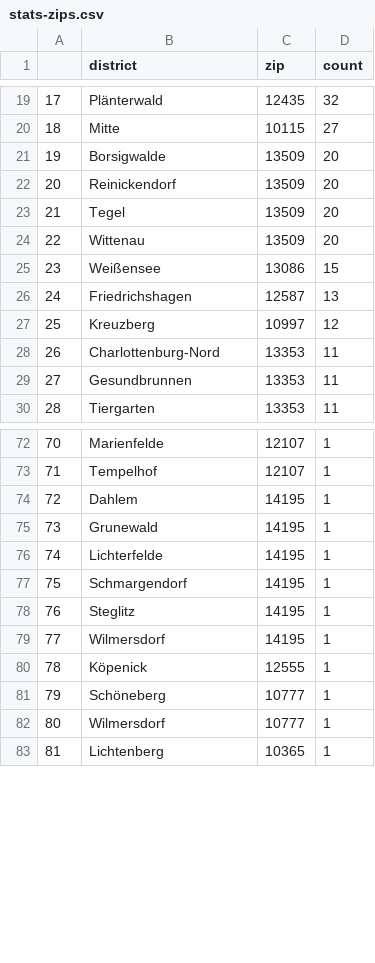
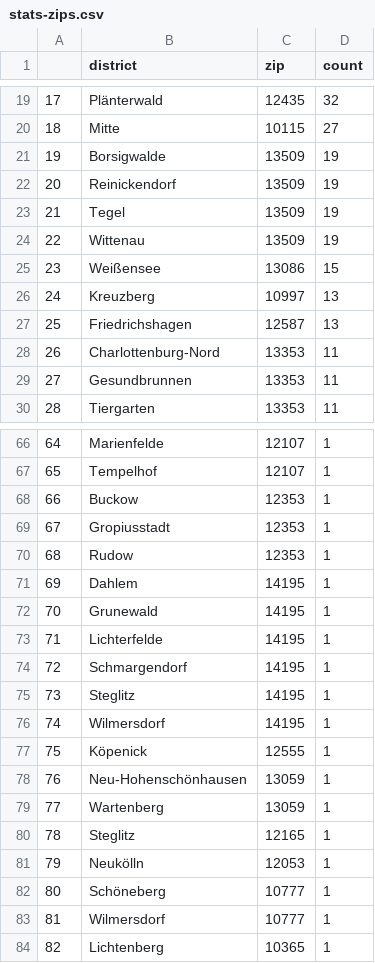
Before and after one commit to demodiff/berlin, a CSV file: data/stats-zips.csv, drawn as a sheet; only a part is shown, gaps mark what is left out; removed rows and columns are numbered as before the commit, all else as after; the diff covers the shown part only; the diff names each change by its address in the sheet, - before the commit and + after, or states it on an @@ line.

```diff
--- a/data/stats-zips.csv
+++ b/data/stats-zips.csv
-D21:D24 (count): 20
+D21:D24 (count): 19
+row 26: 24 | Kreuzberg | 10997 | 13
@@ column A renumbered from row 27 down @@
-row 27: 25 | Kreuzberg | 10997 | 12
+row 68: 66 | Buckow | 12353 | 1
+row 69: 67 | Gropiusstadt | 12353 | 1
+row 70: 68 | Rudow | 12353 | 1
+row 78: 76 | Neu-Hohenschönhausen | 13059 | 1
+row 79: 77 | Wartenberg | 13059 | 1
+row 80: 78 | Steglitz | 12165 | 1
+row 81: 79 | Neukölln | 12053 | 1
```
Also changed, not shown: 4 added rows, 10 removed rows and 5 edited cells elsewhere in this file, 1 other file.
